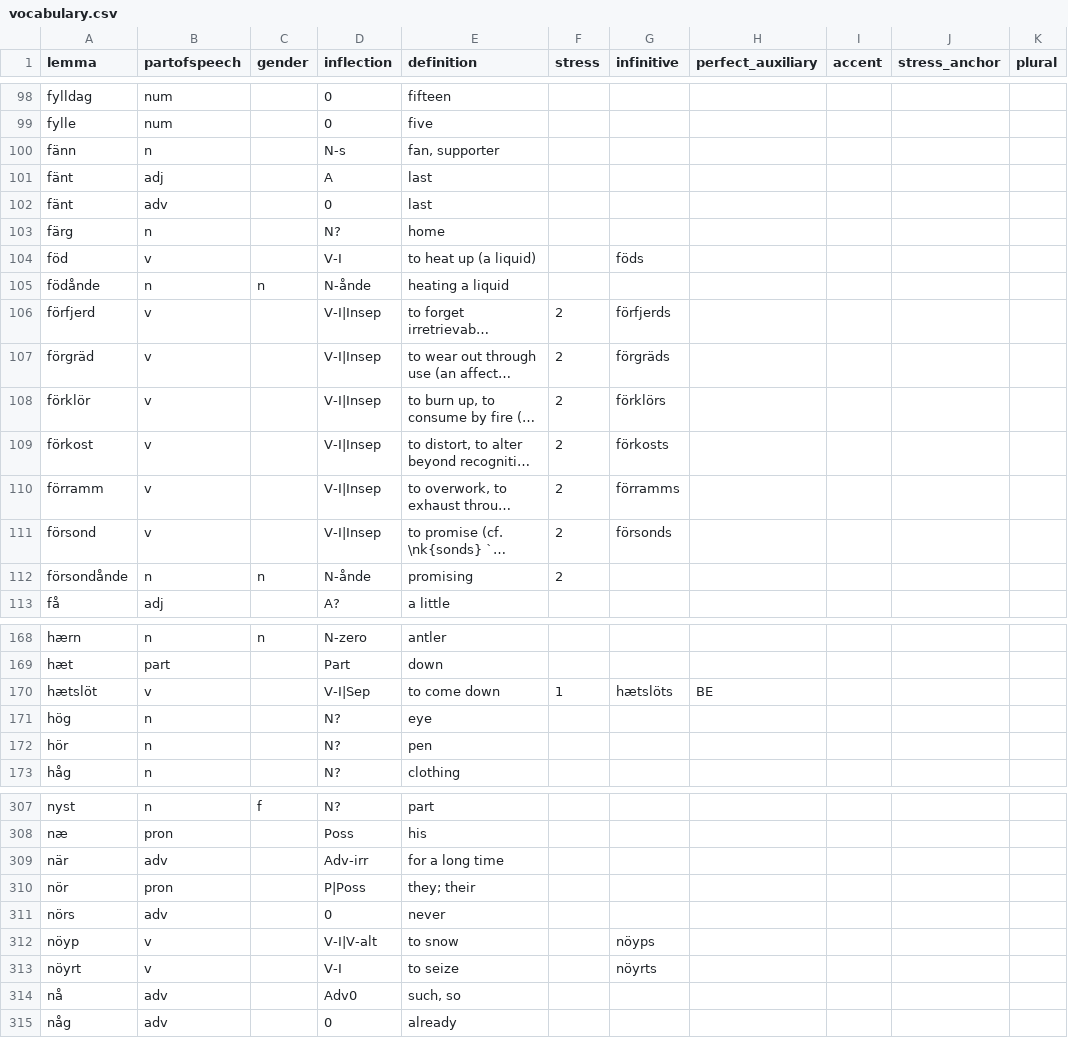
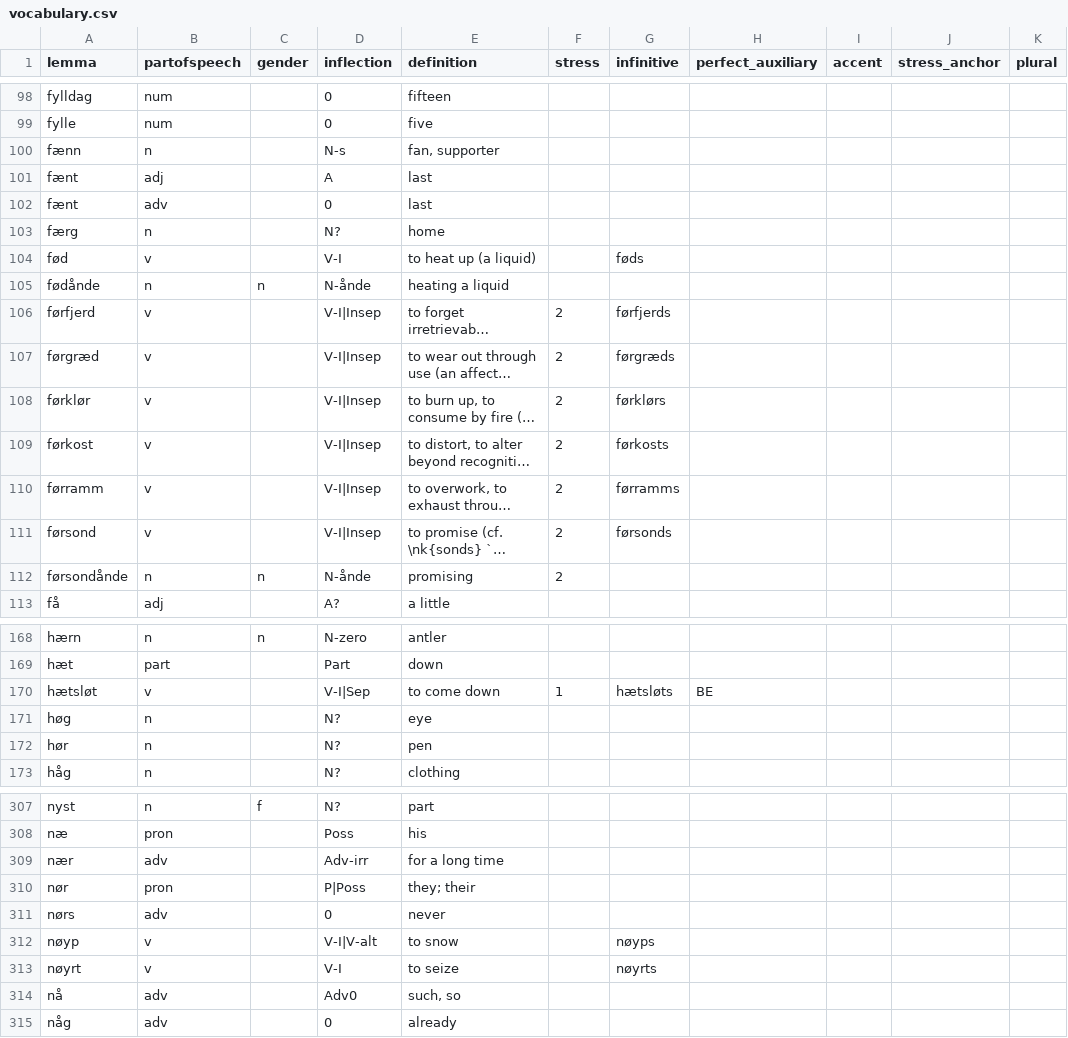
Before and after one commit to roelchristian/niklorsk, a CSV file: vocabulary/vocabulary.csv, drawn as a sheet; only a part is shown, gaps mark what is left out; long unchanged cells end in …; the diff covers the shown part only; the diff names each change by its address in the sheet, - before the commit and + after, or states it on an @@ line.

```diff
--- a/vocabulary/vocabulary.csv
+++ b/vocabulary/vocabulary.csv
-A100 (lemma): fänn
+A100 (lemma): fænn
-A101:A102 (lemma): fänt
+A101:A102 (lemma): fænt
-A103 (lemma): färg
+A103 (lemma): færg
-A104 (lemma): föd
+A104 (lemma): fød
-G104 (infinitive): föds
+G104 (infinitive): føds
-A105 (lemma): födånde
+A105 (lemma): fødånde
-A106 (lemma): förfjerd
+A106 (lemma): førfjerd
-G106 (infinitive): förfjerds
+G106 (infinitive): førfjerds
-A107 (lemma): förgräd
+A107 (lemma): førgræd
-G107 (infinitive): förgräds
+G107 (infinitive): førgræds
-A108 (lemma): förklör
+A108 (lemma): førklør
-G108 (infinitive): förklörs
+G108 (infinitive): førklørs
-A109 (lemma): förkost
+A109 (lemma): førkost
-G109 (infinitive): förkosts
+G109 (infinitive): førkosts
-A110 (lemma): förramm
+A110 (lemma): førramm
-G110 (infinitive): förramms
+G110 (infinitive): førramms
-A111 (lemma): försond
+A111 (lemma): førsond
-G111 (infinitive): försonds
+G111 (infinitive): førsonds
-A112 (lemma): försondånde
+A112 (lemma): førsondånde
-A170 (lemma): hætslöt
+A170 (lemma): hætsløt
-G170 (infinitive): hætslöts
+G170 (infinitive): hætsløts
-A171 (lemma): hög
+A171 (lemma): høg
-A172 (lemma): hör
+A172 (lemma): hør
-A309 (lemma): när
+A309 (lemma): nær
-A310 (lemma): nör
+A310 (lemma): nør
-A311 (lemma): nörs
+A311 (lemma): nørs
-A312 (lemma): nöyp
+A312 (lemma): nøyp
-G312 (infinitive): nöyps
+G312 (infinitive): nøyps
-A313 (lemma): nöyrt
+A313 (lemma): nøyrt
-G313 (infinitive): nöyrts
+G313 (infinitive): nøyrts
```
Also changed, not shown: 105 edited cells elsewhere in this file, 20 other files.
